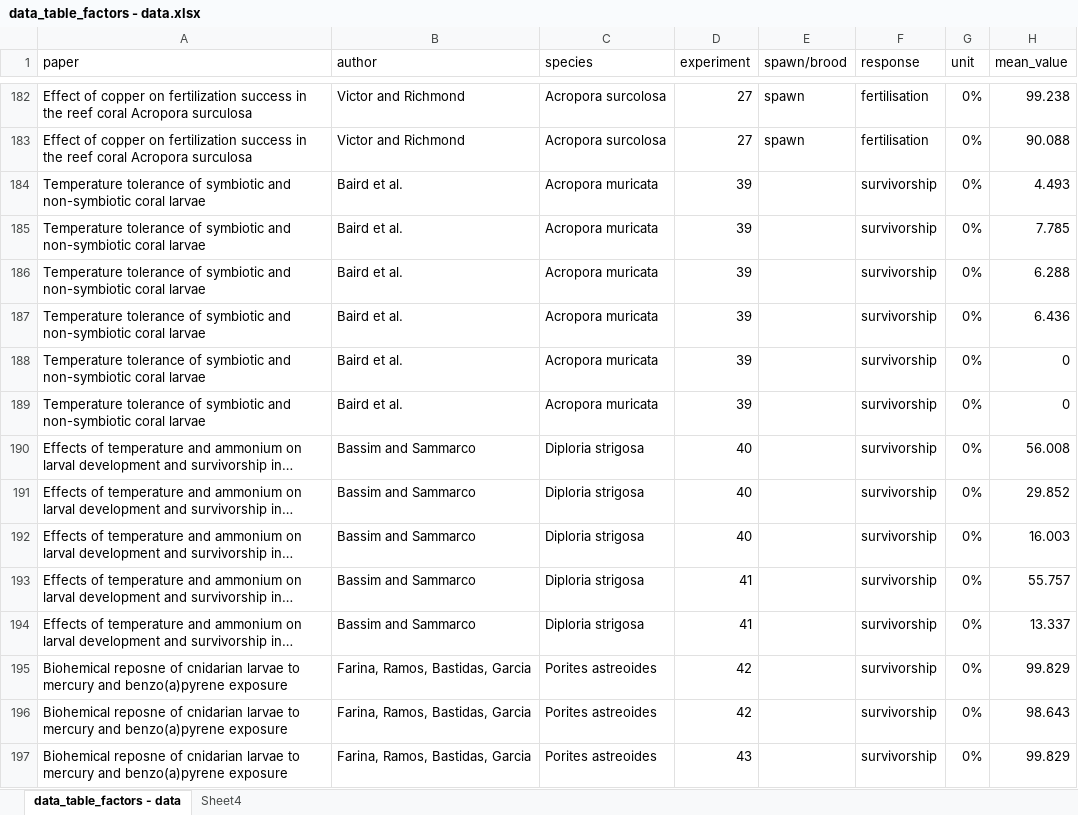
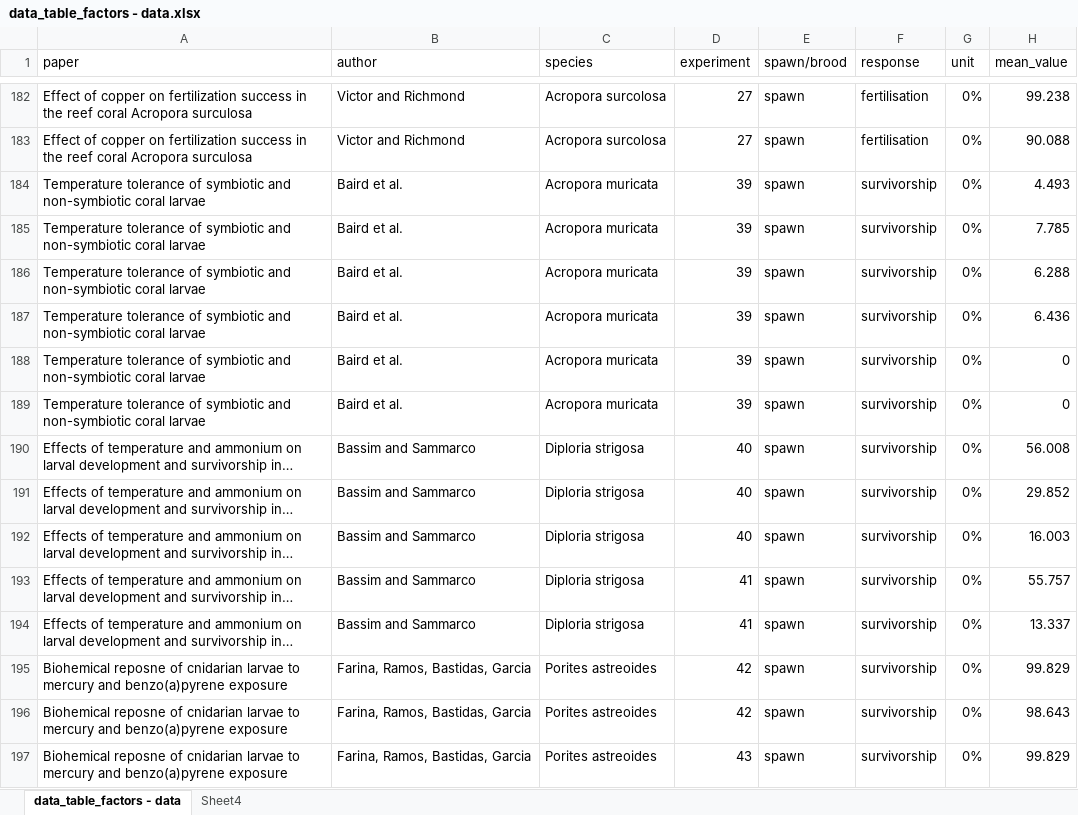
Before and after one commit to rachaelmwoods/larval_survival_project, an Excel workbook: data/data_table_factors - data.xlsx, sheet data_table_factors - data, drawn as a sheet; only a part is shown, gaps mark what is left out; long unchanged cells end in …; values as stored, in another font and other column widths than the file's, no borders; the diff covers the shown part only; the diff names each change by its address in the sheet, - before the commit and + after, or states it on an @@ line.

Commit message:
updated raw data with spawn/brood data

```diff
--- a/data/data_table_factors - data.xlsx (sheet data_table_factors - data)
+++ b/data/data_table_factors - data.xlsx (sheet data_table_factors - data)
-E184:E197 (spawn/brood): (empty)
+E184:E197 (spawn/brood): spawn
```
Also changed, not shown: 193 edited cells elsewhere in this sheet.
